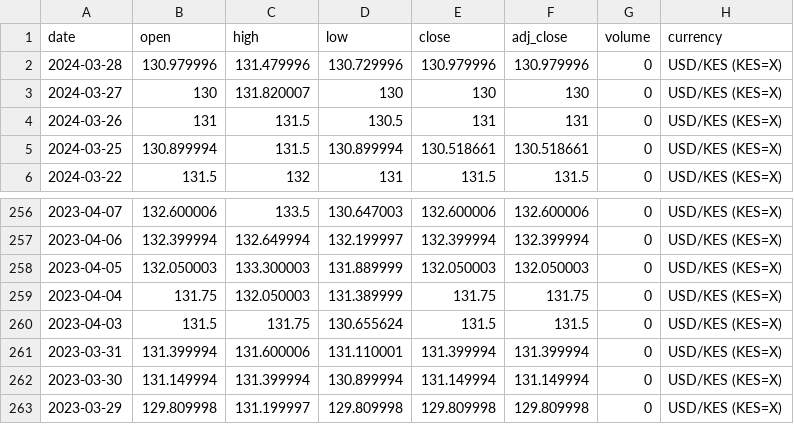
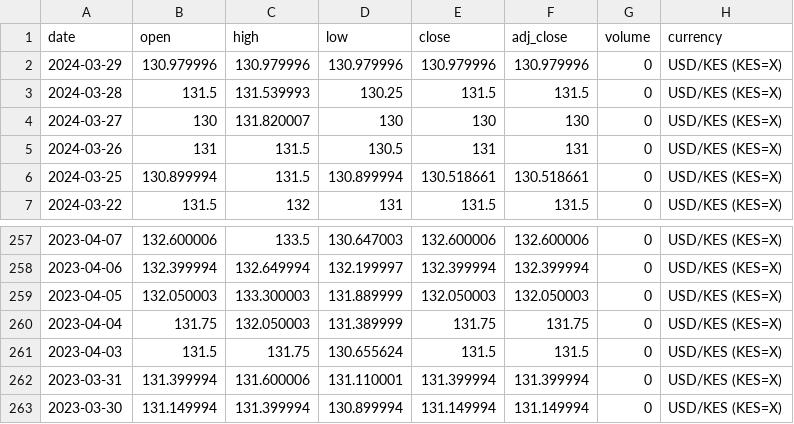
Before and after one commit to Reu-hub/currency, a CSV file: data_raw/kshs_usd_data_raw.csv, drawn as a sheet; only a part is shown, gaps mark what is left out.

```diff
--- a/data_raw/kshs_usd_data_raw.csv
+++ b/data_raw/kshs_usd_data_raw.csv
@@ -1,3 +1,4 @@
 date,open,high,low,close,adj_close,volume,currency
-2024-03-28,130.979996,131.479996,130.729996,130.979996,130.979996,0,USD/KES (KES=X)
+2024-03-29,130.979996,130.979996,130.979996,130.979996,130.979996,0,USD/KES (KES=X)
+2024-03-28,131.5,131.539993,130.25,131.5,131.5,0,USD/KES (KES=X)
 2024-03-27,130,131.820007,130,130,130,0,USD/KES (KES=X)
@@ -262,2 +263 @@ date,open,high,low,close,adj_close,volume,currency
 2023-03-30,131.149994,131.399994,130.899994,131.149994,131.149994,0,USD/KES (KES=X)
-2023-03-29,129.809998,131.199997,129.809998,129.809998,129.809998,0,USD/KES (KES=X)
```
Also changed, not shown: data_processed/kshs_usd_data_final.csv, 2 other files.
